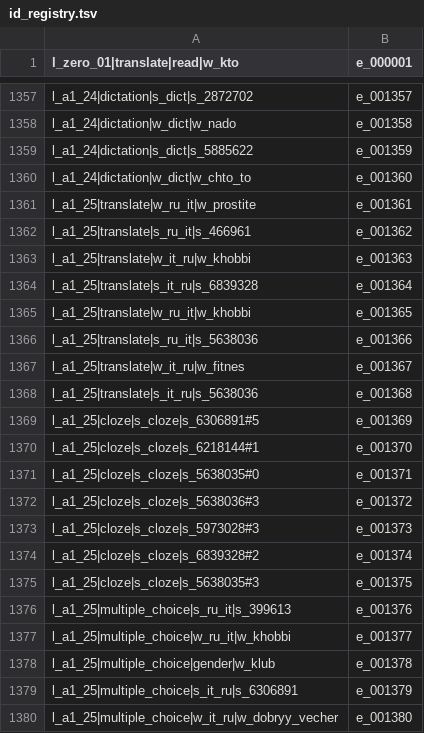
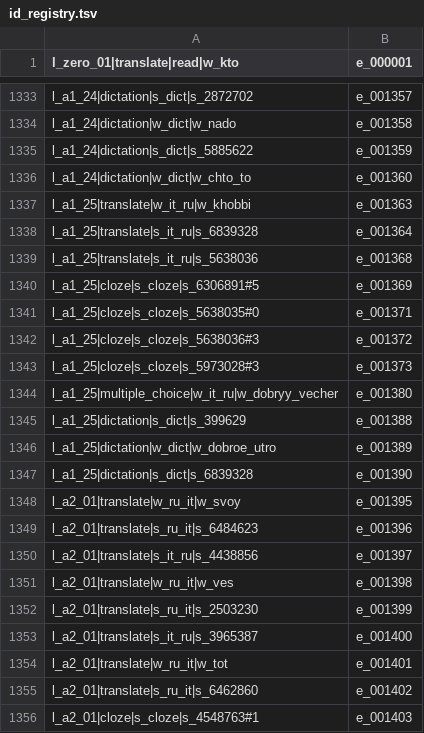
Before and after one commit to Muqqqa/Russian_coach, a TSV file: content/exercises/scripts/id_registry.tsv, drawn as a sheet; only a part is shown, gaps mark what is left out; the shorter side is filled out with more unchanged rows; removed rows and columns are numbered as before the commit, all else as after; the diff covers the shown part only; the diff names each change by its address in the sheet, - before the commit and + after, or states it on an @@ line.

```diff
--- a/content/exercises/scripts/id_registry.tsv
+++ b/content/exercises/scripts/id_registry.tsv
-row 1361: l_a1_25|translate|w_ru_it|w_prostite | e_001361
-row 1362: l_a1_25|translate|s_ru_it|s_466961 | e_001362
-row 1365: l_a1_25|translate|w_ru_it|w_khobbi | e_001365
-row 1366: l_a1_25|translate|s_ru_it|s_5638036 | e_001366
-row 1367: l_a1_25|translate|w_it_ru|w_fitnes | e_001367
-row 1370: l_a1_25|cloze|s_cloze|s_6218144#1 | e_001370
-row 1374: l_a1_25|cloze|s_cloze|s_6839328#2 | e_001374
-row 1375: l_a1_25|cloze|s_cloze|s_5638035#3 | e_001375
-row 1376: l_a1_25|multiple_choice|s_ru_it|s_399613 | e_001376
-row 1377: l_a1_25|multiple_choice|w_ru_it|w_khobbi | e_001377
-row 1378: l_a1_25|multiple_choice|gender|w_klub | e_001378
-row 1379: l_a1_25|multiple_choice|s_it_ru|s_6306891 | e_001379
```
Also changed, not shown: 53 added rows and 35 removed rows elsewhere in this file, 2 other files.
